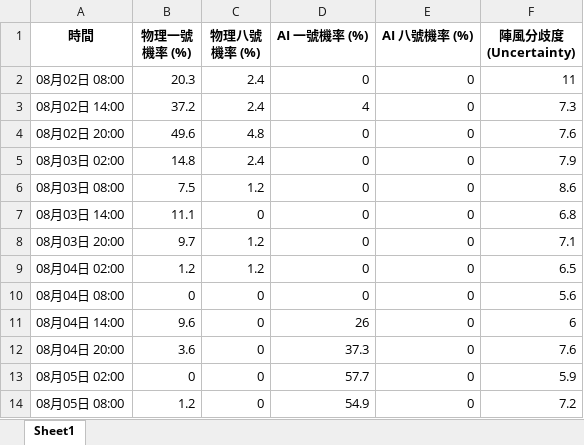
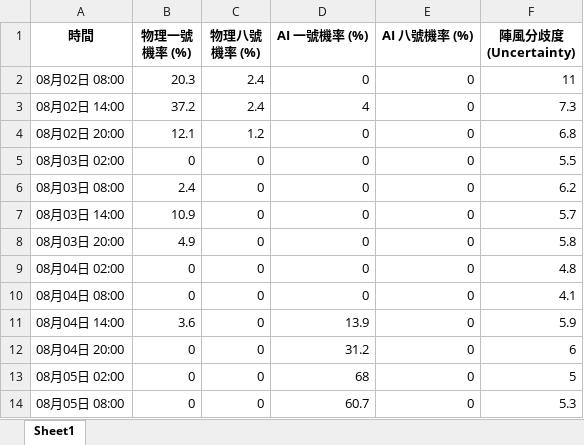
Before and after one commit to Ozymandiax/hk-typhoon-early-warning, an Excel workbook: data/typhoon_predictions.xlsx, sheet Sheet1, drawn as a sheet; only a part is shown; values as stored, in another font and other column widths than the file's, no borders; the diff covers the shown part only; the diff names each change by its address in the sheet, - before the commit and + after, or states it on an @@ line.

```diff
--- a/data/typhoon_predictions.xlsx (sheet Sheet1)
+++ b/data/typhoon_predictions.xlsx (sheet Sheet1)
-B4 (物理一號機率 (%)): 49.6
+B4 (物理一號機率 (%)): 12.1
-C4 (物理八號機率 (%)): 4.8
+C4 (物理八號機率 (%)): 1.2
-F4 (陣風分歧度 (Uncertainty)): 7.6
+F4 (陣風分歧度 (Uncertainty)): 6.8
-B5 (物理一號機率 (%)): 14.8
+B5 (物理一號機率 (%)): 0
-C5 (物理八號機率 (%)): 2.4
+C5 (物理八號機率 (%)): 0
-F5 (陣風分歧度 (Uncertainty)): 7.9
+F5 (陣風分歧度 (Uncertainty)): 5.5
-B6 (物理一號機率 (%)): 7.5
+B6 (物理一號機率 (%)): 2.4
-C6 (物理八號機率 (%)): 1.2
+C6 (物理八號機率 (%)): 0
-F6 (陣風分歧度 (Uncertainty)): 8.6
+F6 (陣風分歧度 (Uncertainty)): 6.2
-B7 (物理一號機率 (%)): 11.1
+B7 (物理一號機率 (%)): 10.9
-F7 (陣風分歧度 (Uncertainty)): 6.8
+F7 (陣風分歧度 (Uncertainty)): 5.7
-B8 (物理一號機率 (%)): 9.7
+B8 (物理一號機率 (%)): 4.9
-C8:C9 (物理八號機率 (%)): 1.2
+C8:C9 (物理八號機率 (%)): 0
-F8 (陣風分歧度 (Uncertainty)): 7.1
+F8 (陣風分歧度 (Uncertainty)): 5.8
-B9 (物理一號機率 (%)): 1.2
+B9 (物理一號機率 (%)): 0
-F9 (陣風分歧度 (Uncertainty)): 6.5
+F9 (陣風分歧度 (Uncertainty)): 4.8
-F10 (陣風分歧度 (Uncertainty)): 5.6
+F10 (陣風分歧度 (Uncertainty)): 4.1
-B11 (物理一號機率 (%)): 9.6
+B11 (物理一號機率 (%)): 3.6
-D11 (AI 一號機率 (%)): 26
+D11 (AI 一號機率 (%)): 13.9
-F11 (陣風分歧度 (Uncertainty)): 6
+F11 (陣風分歧度 (Uncertainty)): 5.9
-B12 (物理一號機率 (%)): 3.6
+B12 (物理一號機率 (%)): 0
-D12 (AI 一號機率 (%)): 37.3
+D12 (AI 一號機率 (%)): 31.2
-F12 (陣風分歧度 (Uncertainty)): 7.6
+F12 (陣風分歧度 (Uncertainty)): 6
-D13 (AI 一號機率 (%)): 57.7
+D13 (AI 一號機率 (%)): 68
-F13 (陣風分歧度 (Uncertainty)): 5.9
+F13 (陣風分歧度 (Uncertainty)): 5
-B14 (物理一號機率 (%)): 1.2
+B14 (物理一號機率 (%)): 0
-D14 (AI 一號機率 (%)): 54.9
+D14 (AI 一號機率 (%)): 60.7
-F14 (陣風分歧度 (Uncertainty)): 7.2
+F14 (陣風分歧度 (Uncertainty)): 5.3
```
Also changed, not shown: 89 edited cells elsewhere in this sheet, 2 other files.
